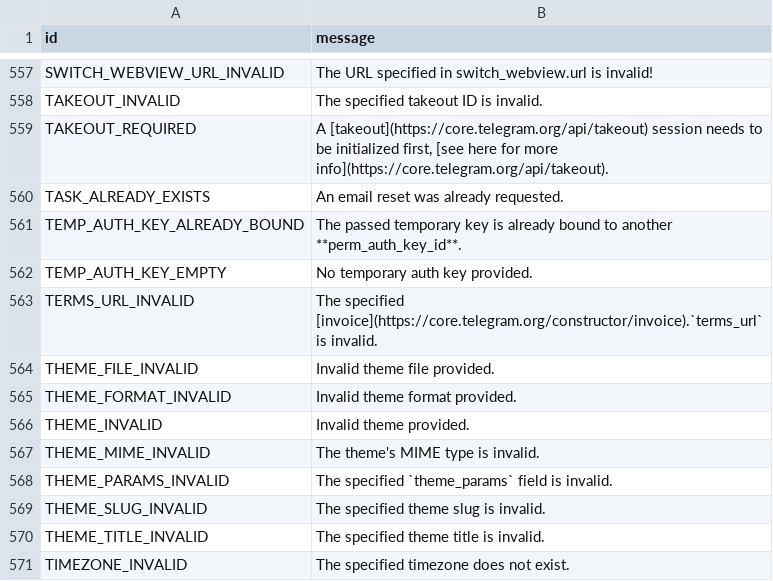
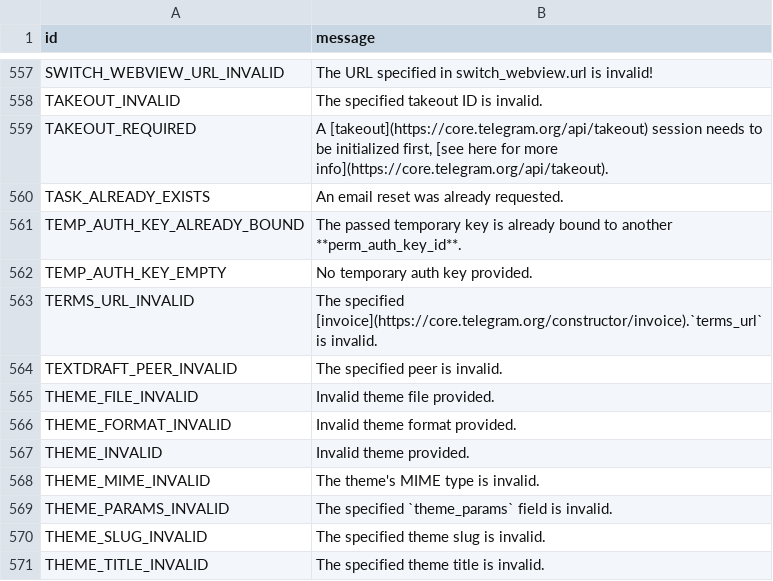
Before and after one commit to TelegramPlayground/PyroTGFork, a TSV file: compiler/errors/source/400_BAD_REQUEST.tsv, drawn as a sheet; only a part is shown, gaps mark what is left out; the shorter side is filled out with more unchanged rows.

```diff
--- a/compiler/errors/source/400_BAD_REQUEST.tsv
+++ b/compiler/errors/source/400_BAD_REQUEST.tsv
@@ -563,2 +563,3 @@ TEMP_AUTH_KEY_EMPTY	No temporary auth key provided.
 TERMS_URL_INVALID	The specified [invoice](https://core.telegram.org/constructor/invoice).`terms_url` is invalid.
+TEXTDRAFT_PEER_INVALID	The specified peer is invalid.
 THEME_FILE_INVALID	Invalid theme file provided.
```
Also changed, not shown: 3 other files.
